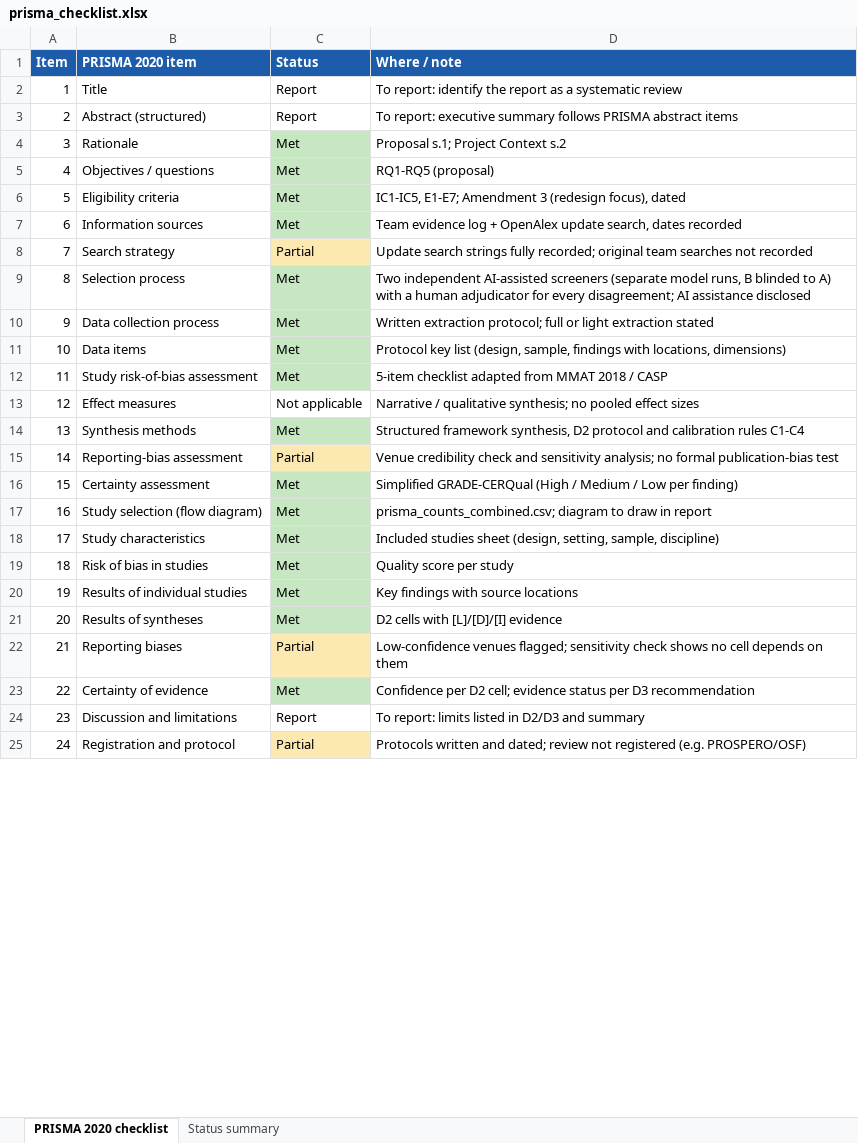
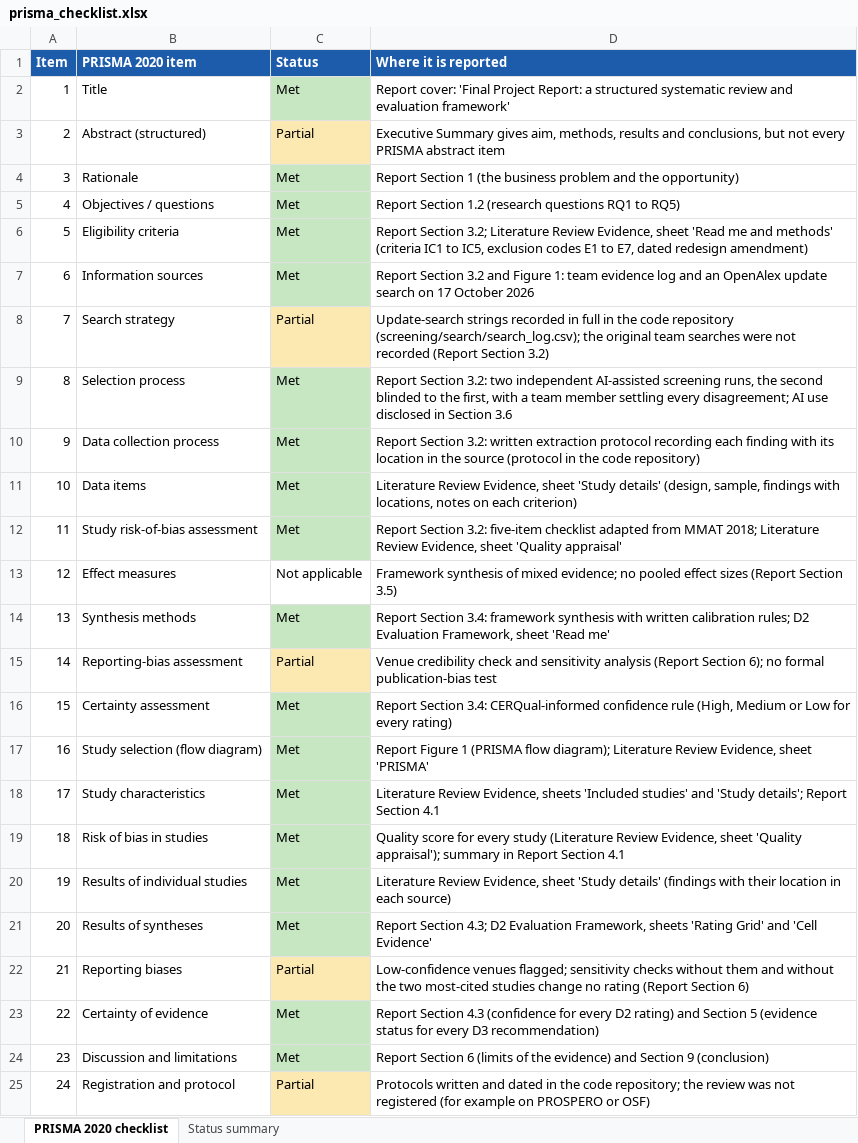
Before and after one commit to sachcha/e04-assessment-redesign, an Excel workbook: Analysis/quality/prisma_checklist.xlsx, sheet PRISMA 2020 checklist, drawn as a sheet; only a part is shown; values as stored, in another font and other column widths than the file's, no borders; the diff covers the shown part only; the diff names each change by its address in the sheet, - before the commit and + after, or states it on an @@ line.

Commit message:
Update the PRISMA 2020 checklist against the final report

```diff
--- a/Analysis/quality/prisma_checklist.xlsx (sheet PRISMA 2020 checklist)
+++ b/Analysis/quality/prisma_checklist.xlsx (sheet PRISMA 2020 checklist)
-D1: Where / note
+D1: Where it is reported
-C2 (Status): Report
+C2 (Status): Met
-C2 fill: none
+C2 fill: #C6E7C2
-D2 (Where it is reported): To report: identify the report as a systematic review
+D2 (Where it is reported): Report cover: 'Final Project Report: a structured systematic review and evaluation framework'
-C3 (Status): Report
+C3 (Status): Partial
-C3 fill: none
+C3 fill: #FCE9B2
-D3 (Where it is reported): To report: executive summary follows PRISMA abstract items
+D3 (Where it is reported): Executive Summary gives aim, methods, results and conclusions, but not every PRISMA abstract item
-D4 (Where it is reported): Proposal s.1; Project Context s.2
+D4 (Where it is reported): Report Section 1 (the business problem and the opportunity)
-D5 (Where it is reported): RQ1-RQ5 (proposal)
+D5 (Where it is reported): Report Section 1.2 (research questions RQ1 to RQ5)
-D6 (Where it is reported): IC1-IC5, E1-E7; Amendment 3 (redesign focus), dated
+D6 (Where it is reported): Report Section 3.2; Literature Review Evidence, sheet 'Read me and methods' (criteria IC1 to IC5, exclusion codes E1 to E7, dated redesign amendment)
-D7 (Where it is reported): Team evidence log + OpenAlex update search, dates recorded
+D7 (Where it is reported): Report Section 3.2 and Figure 1: team evidence log and an OpenAlex update search on 17 October 2026
-D8 (Where it is reported): Update search strings fully recorded; original team searches not recorded
+D8 (Where it is reported): Update-search strings recorded in full in the code repository (screening/search/search_log.csv); the original team searches were not recorded (Report Section 3.2)
-D9 (Where it is reported): Two independent AI-assisted screeners (separate model runs, B blinded to A) with a human adjudicator for every disagreement; AI assistance disclosed
+D9 (Where it is reported): Report Section 3.2: two independent AI-assisted screening runs, the second blinded to the first, with a team member settling every disagreement; AI use disclosed in Section 3.6
-D10 (Where it is reported): Written extraction protocol; full or light extraction stated
+D10 (Where it is reported): Report Section 3.2: written extraction protocol recording each finding with its location in the source (protocol in the code repository)
-D11 (Where it is reported): Protocol key list (design, sample, findings with locations, dimensions)
+D11 (Where it is reported): Literature Review Evidence, sheet 'Study details' (design, sample, findings with locations, notes on each criterion)
-D12 (Where it is reported): 5-item checklist adapted from MMAT 2018 / CASP
+D12 (Where it is reported): Report Section 3.2: five-item checklist adapted from MMAT 2018; Literature Review Evidence, sheet 'Quality appraisal'
-D13 (Where it is reported): Narrative / qualitative synthesis; no pooled effect sizes
+D13 (Where it is reported): Framework synthesis of mixed evidence; no pooled effect sizes (Report Section 3.5)
-D14 (Where it is reported): Structured framework synthesis, D2 protocol and calibration rules C1-C4
+D14 (Where it is reported): Report Section 3.4: framework synthesis with written calibration rules; D2 Evaluation Framework, sheet 'Read me'
-D15 (Where it is reported): …and sensitivity analysis; no formal…
+D15 (Where it is reported): …and sensitivity analysis (Report Section 6); no formal…
-D16 (Where it is reported): Simplified GRADE-CERQual (High / Medium / Low per finding)
+D16 (Where it is reported): Report Section 3.4: CERQual-informed confidence rule (High, Medium or Low for every rating)
-D17 (Where it is reported): prisma_counts_combined.csv; diagram to draw in report
+D17 (Where it is reported): Report Figure 1 (PRISMA flow diagram); Literature Review Evidence, sheet 'PRISMA'
-D18 (Where it is reported): Included studies sheet (design, setting, sample, discipline)
+D18 (Where it is reported): Literature Review Evidence, sheets 'Included studies' and 'Study details'; Report Section 4.1
-D19 (Where it is reported): Quality score per study
+D19 (Where it is reported): Quality score for every study (Literature Review Evidence, sheet 'Quality appraisal'); summary in Report Section 4.1
-D20 (Where it is reported): Key findings with source locations
+D20 (Where it is reported): Literature Review Evidence, sheet 'Study details' (findings with their location in each source)
-D21 (Where it is reported): D2 cells with [L]/[D]/[I] evidence
+D21 (Where it is reported): Report Section 4.3; D2 Evaluation Framework, sheets 'Rating Grid' and 'Cell Evidence'
-D22 (Where it is reported): …flagged; sensitivity check shows no cell depends on them
+D22 (Where it is reported): …flagged; sensitivity checks without them and without the two most-cited studies change no rating (Report Section 6)
-D23 (Where it is reported): Confidence per D2 cell; evidence status per D3 recommendation
+D23 (Where it is reported): Report Section 4.3 (confidence for every D2 rating) and Section 5 (evidence status for every D3 recommendation)
-C24 (Status): Report
+C24 (Status): Met
-C24 fill: none
+C24 fill: #C6E7C2
-D24 (Where it is reported): To report: limits listed in D2/D3 and summary
+D24 (Where it is reported): Report Section 6 (limits of the evidence) and Section 9 (conclusion)
-D25 (Where it is reported): …written and dated; review not registered (e.g. PROSPERO/OSF)
+D25 (Where it is reported): …written and dated in the code repository; the review was not registered (for example on PROSPERO or OSF)
```
Also changed, not shown: 5 edited cells and cell formats elsewhere in this sheet, sheet Status summary, 3 other files.
